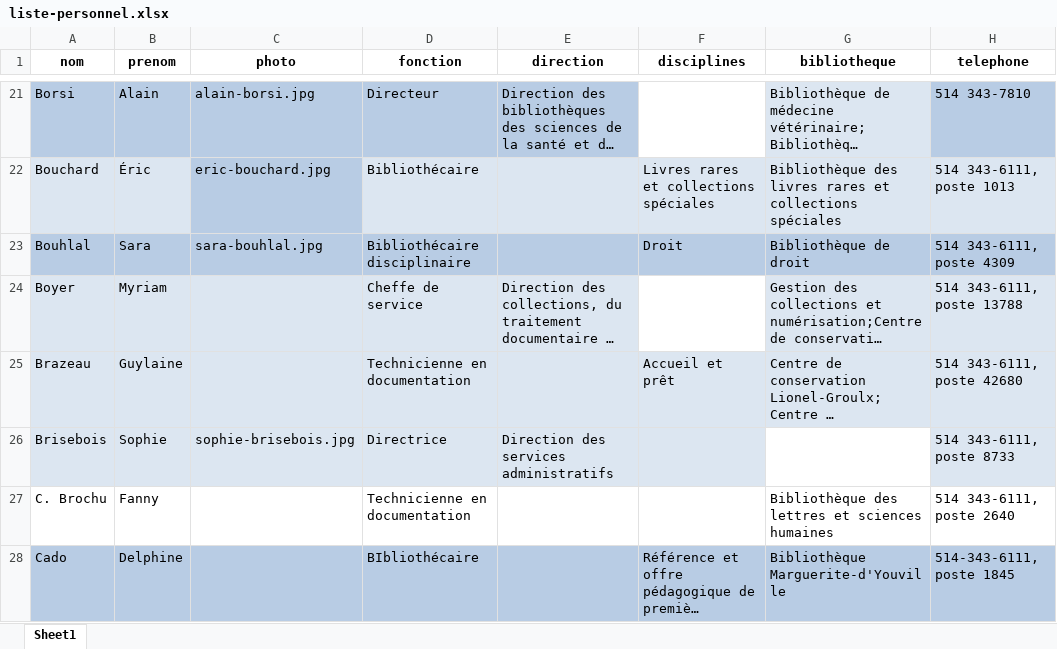
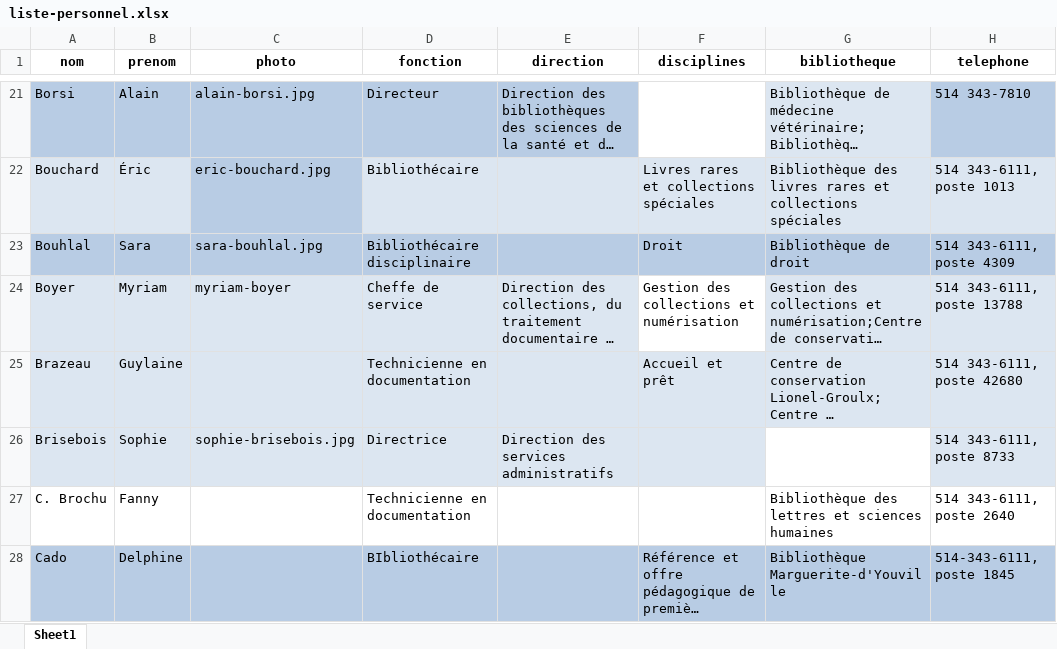
Before and after one commit to bibudem/coquille-web, an Excel workbook: content/personnel/liste-personnel.xlsx, sheet Sheet1, drawn as a sheet; only a part is shown, gaps mark what is left out; long unchanged cells end in …; values as stored, in another font and other column widths than the file's, no borders; table styles not drawn; the diff names each change by its address in the sheet, - before the commit and + after, or states it on an @@ line.

Commit message:
feat(repertoire-personnel): Ajout d'une photo

```diff
--- a/content/personnel/liste-personnel.xlsx (sheet Sheet1)
+++ b/content/personnel/liste-personnel.xlsx (sheet Sheet1)
-C24 (photo): (empty)
+C24 (photo): myriam-boyer
-F24 (disciplines): (empty)
+F24 (disciplines): Gestion des collections et numérisation
```
Also changed, not shown: 1 other file.
